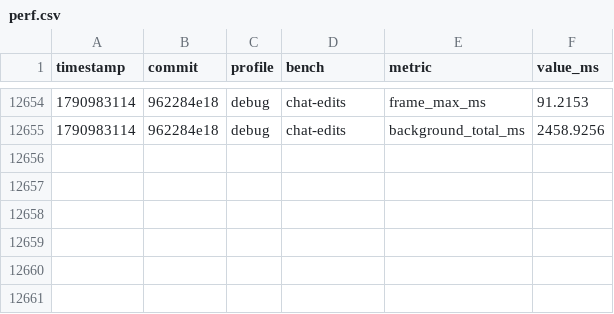
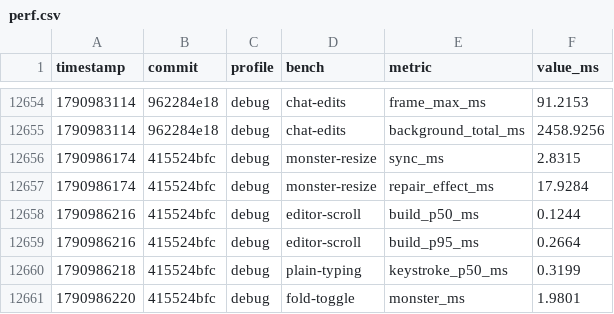
Before and after one commit to JetBrains/himark, a CSV file: perf.csv, drawn as a sheet; only a part is shown, gaps mark what is left out.

```diff
--- a/perf.csv
+++ b/perf.csv
@@ -12655 +12655,7 @@ timestamp,commit,profile,bench,metric,value_ms
 1790983114,962284e18,debug,chat-edits,background_total_ms,2458.9256
+1790986174,415524bfc,debug,monster-resize,sync_ms,2.8315
+1790986174,415524bfc,debug,monster-resize,repair_effect_ms,17.9284
+1790986216,415524bfc,debug,editor-scroll,build_p50_ms,0.1244
+1790986216,415524bfc,debug,editor-scroll,build_p95_ms,0.2664
+1790986218,415524bfc,debug,plain-typing,keystroke_p50_ms,0.3199
+1790986220,415524bfc,debug,fold-toggle,monster_ms,1.9801
```
Also changed, not shown: 1 other file.
